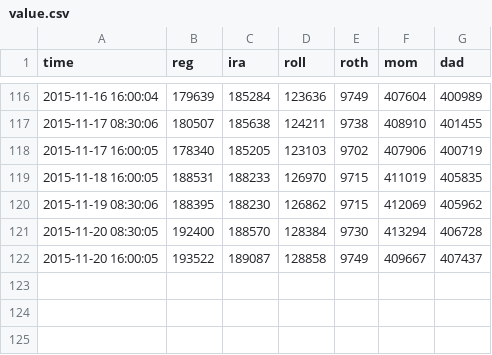
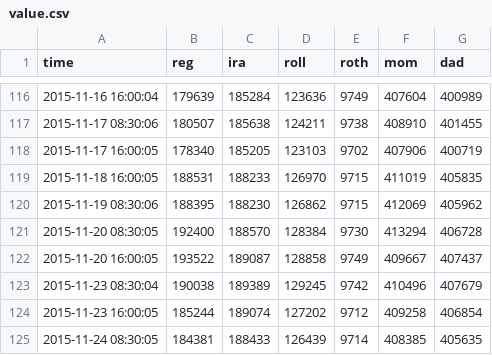
Before and after one commit to dbuentello/tosAsync, a CSV file: out/value.csv, drawn as a sheet; only a part is shown, gaps mark what is left out; the diff names each change by its address in the sheet, - before the commit and + after, or states it on an @@ line.

```diff
--- a/out/value.csv
+++ b/out/value.csv
+row 123: 2015-11-23 08:30:04 | 190038 | 189389 | 129245 | 9742 | 410496 | 407679
+row 124: 2015-11-23 16:00:05 | 185244 | 189074 | 127202 | 9712 | 409258 | 406854
+row 125: 2015-11-24 08:30:05 | 184381 | 188433 | 126439 | 9714 | 408385 | 405635
```
Also changed, not shown: out/quotes.csv.
